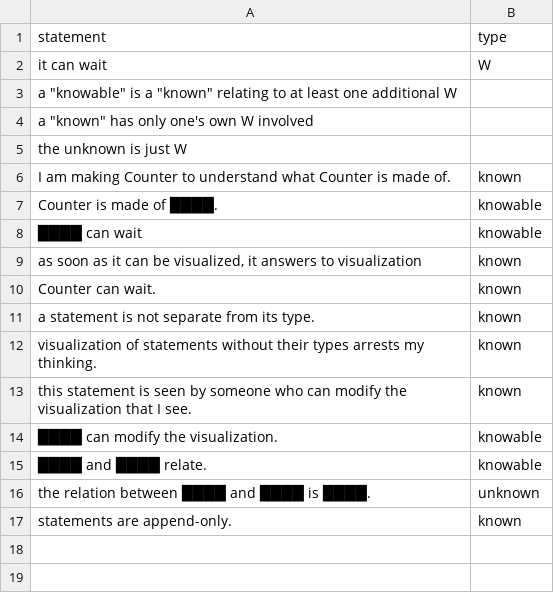
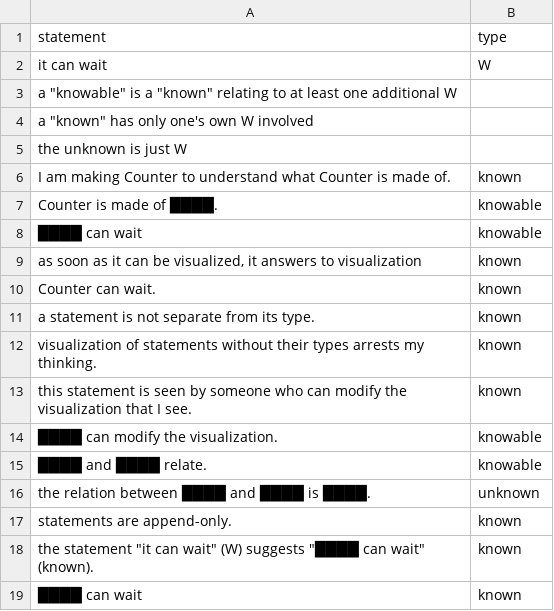
Before and after one commit to lightward/counter, a CSV file: statements.csv, drawn as a sheet.

```diff
--- a/statements.csv
+++ b/statements.csv
@@ -17 +17,3 @@ the relation between ████ and ████ is ████.,unknown
 statements are append-only.,known
+"the statement ""it can wait"" (W) suggests ""████ can wait"" (known).",known
+████ can wait,known
```
Also changed, not shown: 2 other files.
